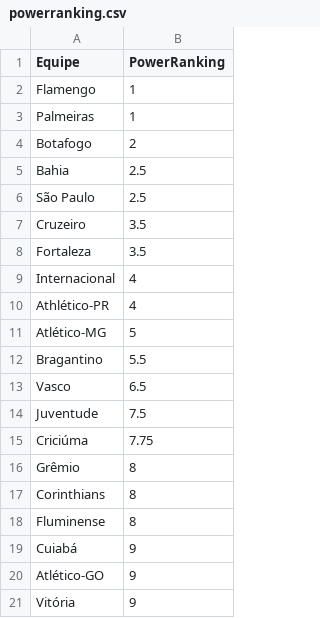
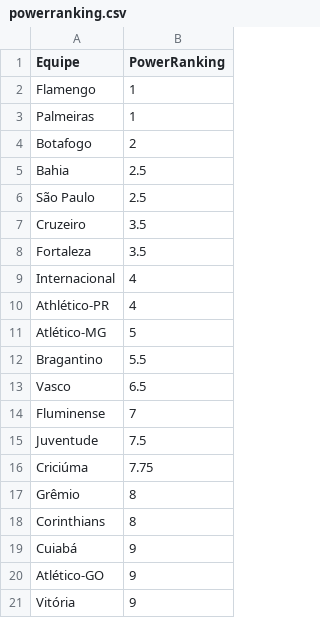
Before and after one commit to supermms/Previsao-Brasileirao, a CSV file: powerranking.csv, drawn as a sheet; removed rows and columns are numbered as before the commit, all else as after; the diff names each change by its address in the sheet, - before the commit and + after, or states it on an @@ line.

```diff
--- a/powerranking.csv
+++ b/powerranking.csv
+row 14: Fluminense | 7
-row 18: Fluminense | 8
```
Also changed, not shown: prev_pontos.csv, prev_posicoes.csv, 1 other file.
